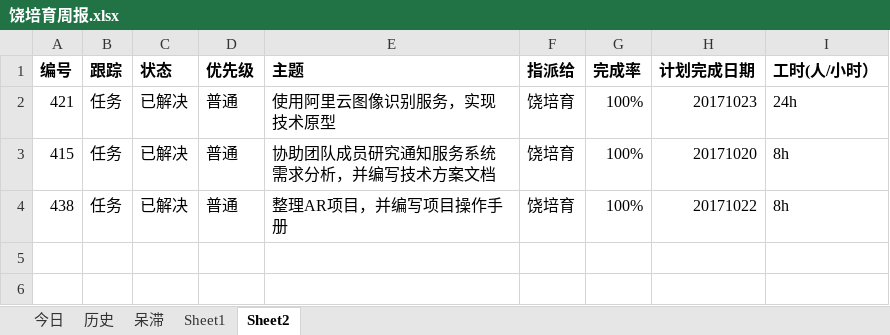
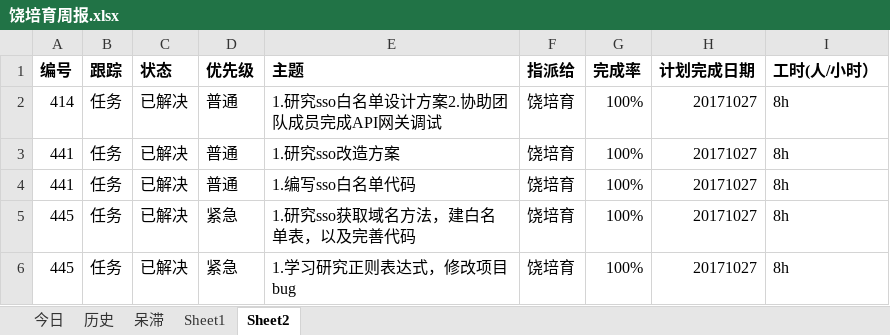
Before and after one commit to bird-Valley/document, an Excel workbook: 交流管理/项目周报/饶培育周报.xlsx, sheet Sheet2, drawn as a sheet; values as stored, in another font and other column widths than the file's, no borders; the diff names each change by its address in the sheet, - before the commit and + after, or states it on an @@ line.

Commit message:
日报

```diff
--- a/交流管理/项目周报/饶培育周报.xlsx (sheet Sheet2)
+++ b/交流管理/项目周报/饶培育周报.xlsx (sheet Sheet2)
-A2 (编号): 421
+A2 (编号): 414
-E2 (主题): 使用阿里云图像识别服务，实现技术原型
+E2 (主题): 1.研究sso白名单设计方案2.协助团队成员完成API网关调试
-H2 (计划完成日期): 20171023
+H2 (计划完成日期): 20171027
-I2 (工时(人/小时）): 24h
+I2 (工时(人/小时）): 8h
-A3 (编号): 415
+A3 (编号): 441
-E3 (主题): 协助团队成员研究通知服务系统需求分析，并编写技术方案文档
+E3 (主题): 1.研究sso改造方案
-H3 (计划完成日期): 20171020
+H3 (计划完成日期): 20171027
-A4 (编号): 438
+A4 (编号): 441
-E4 (主题): 整理AR项目，并编写项目操作手册
+E4 (主题): 1.编写sso白名单代码
-H4 (计划完成日期): 20171022
+H4 (计划完成日期): 20171027
+row 5: 445 | 任务 | 已解决 | 紧急 | 1.研究sso获取域名方法，建白名单表，以及完善代码 | 饶培育 | 100% | 20171027 | 8h
+row 6: 445 | 任务 | 已解决 | 紧急 | 1.学习研究正则表达式，修改项目bug | 饶培育 | 100% | 20171027 | 8h
```
